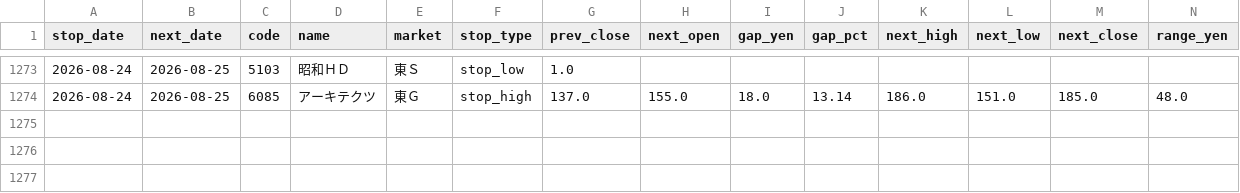
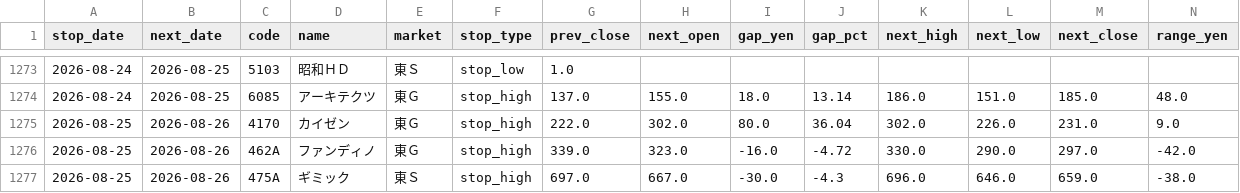
Before and after one commit to jpn-x/kabu-stop, a CSV file: data/gap_data.csv, drawn as a sheet; only a part is shown, gaps mark what is left out; rows hold the shown columns only; the diff names each change by its address in the sheet, - before the commit and + after, or states it on an @@ line.

```diff
--- a/data/gap_data.csv
+++ b/data/gap_data.csv
+row 1275: 2026-08-25 | 2026-08-26 | 4170 | カイゼン | 東Ｇ | stop_high | 222.0 | 302.0 | 80.0 | 36.04 | 302.0 | 226.0 | 231.0 | 9.0
+row 1276: 2026-08-25 | 2026-08-26 | 462A | ファンディノ | 東Ｇ | stop_high | 339.0 | 323.0 | -16.0 | -4.72 | 330.0 | 290.0 | 297.0 | -42.0
+row 1277: 2026-08-25 | 2026-08-26 | 475A | ギミック | 東Ｓ | stop_high | 697.0 | 667.0 | -30.0 | -4.3 | 696.0 | 646.0 | 659.0 | -38.0
```
